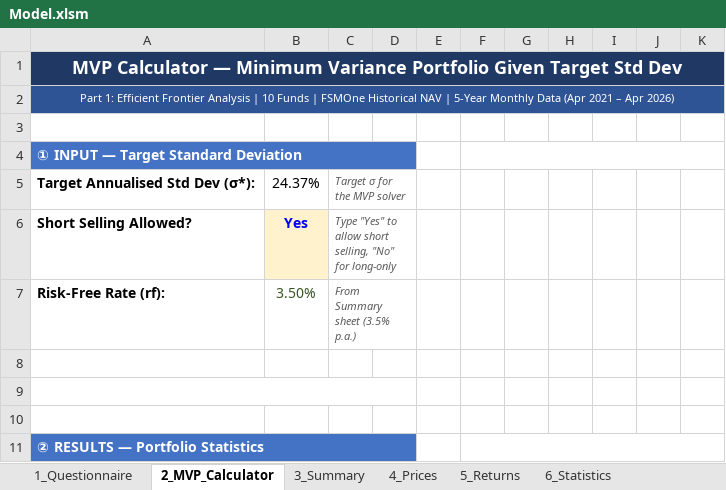
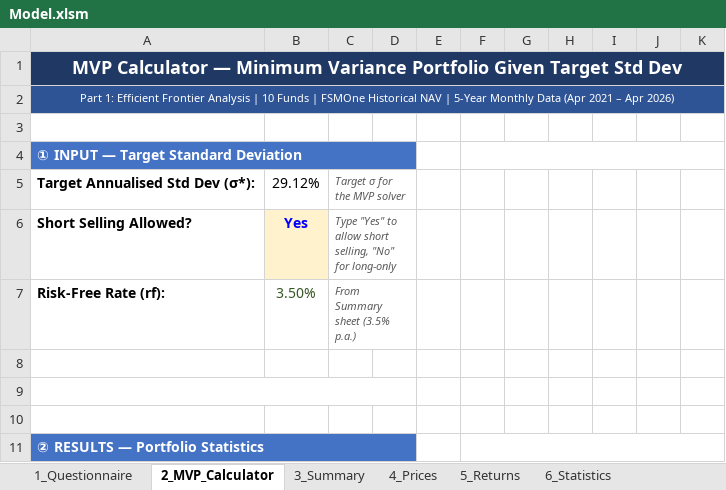
Before and after one commit to gitaalekhyapaul/bmd5302-project, an Excel workbook: Model.xlsm, sheet 2_MVP_Calculator, drawn as a sheet; only a part is shown; values as stored, in another font and other column widths than the file's, no borders; charts and pictures not drawn; the diff names each change by its address in the sheet, - before the commit and + after, or states it on an @@ line.

```diff
--- a/Model.xlsm (sheet 2_MVP_Calculator)
+++ b/Model.xlsm (sheet 2_MVP_Calculator)
-B5: 24.37%
+B5: 29.12%
```
Also changed, not shown: sheet 11_Scoring, sheet 1_Questionnaire, sheet 12_Optimizer, formulas that keep their value, charts or pictures, 18 other files.
